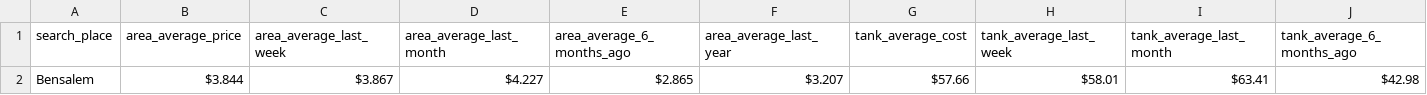
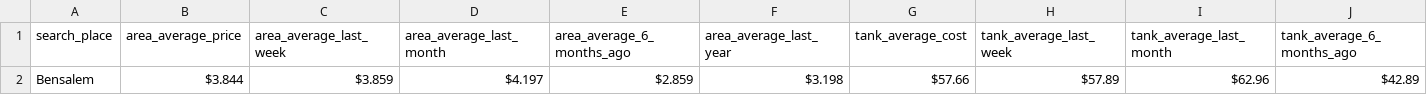
Before and after one commit to CUlleryUSATRepos/BucksGasRepo, a CSV file: BucksAreaAverages/BensalemAverages.csv, drawn as a sheet; only a part is shown; removed rows and columns are numbered as before the commit, all else as after; rows hold the shown columns only; the diff names each change by its address in the sheet, - before the commit and + after, or states it on an @@ line.

Commit message:
Auto update gas prices 2026-07-06 04:16:30

```diff
--- a/BucksAreaAverages/BensalemAverages.csv
+++ b/BucksAreaAverages/BensalemAverages.csv
-row 2: Bensalem | $3.844 | $3.867 | $4.227 | $2.865 | $3.207 | $57.66 | $58.01 | $63.41 | $42.98
+row 2: Bensalem | $3.844 | $3.859 | $4.197 | $2.859 | $3.198 | $57.66 | $57.89 | $62.96 | $42.89
```
Also changed, not shown: BucksAreaAverages/BristolAverages.csv, BucksAreaAverages/BucksAreaAverages_All.csv, 56 other files.
